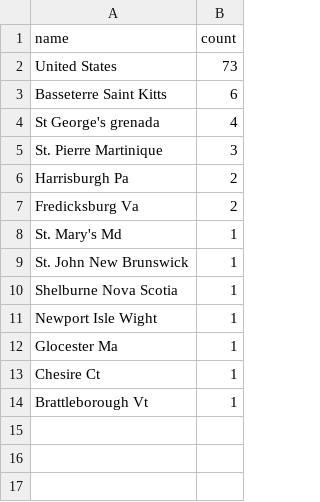
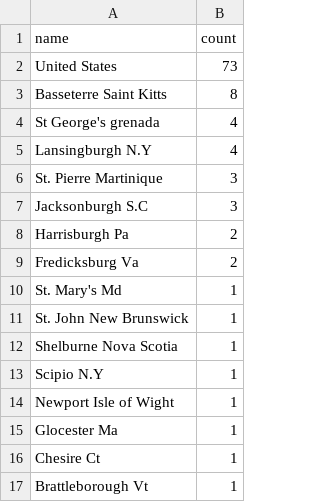
Before and after one commit to COMHIS/estc, a CSV file: inst/examples/output.tables/absentgeocoordinates.csv, drawn as a sheet.

```diff
--- a/inst/examples/output.tables/absentgeocoordinates.csv
+++ b/inst/examples/output.tables/absentgeocoordinates.csv
@@ -2,5 +2,7 @@ name	count
 United States	73
-Basseterre Saint Kitts	6
+Basseterre Saint Kitts	8
 St George's grenada	4
+Lansingburgh N.Y	4
 St. Pierre Martinique	3
+Jacksonburgh S.C	3
 Harrisburgh Pa	2
@@ -10,3 +12,4 @@ St. John New Brunswick	1
 Shelburne Nova Scotia	1
-Newport Isle Wight	1
+Scipio N.Y	1
+Newport Isle of Wight	1
 Glocester Ma	1
```
Also changed, not shown: inst/examples/output.tables/discarded_author_life.csv, inst/examples/output.tables/publication_place_accepted.csv, 33 other files.
